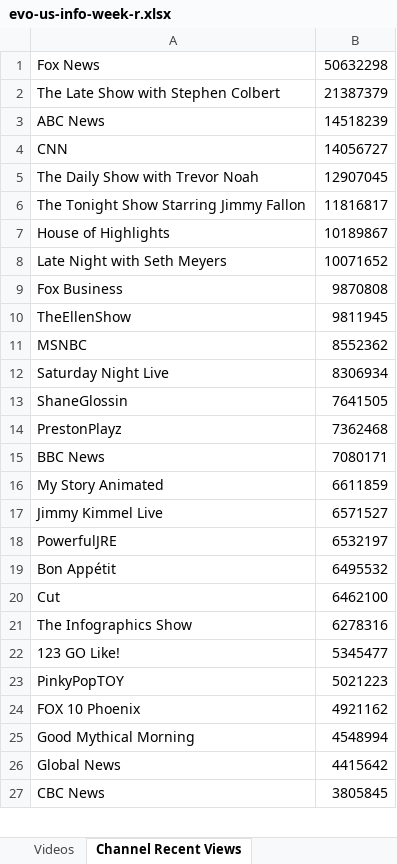
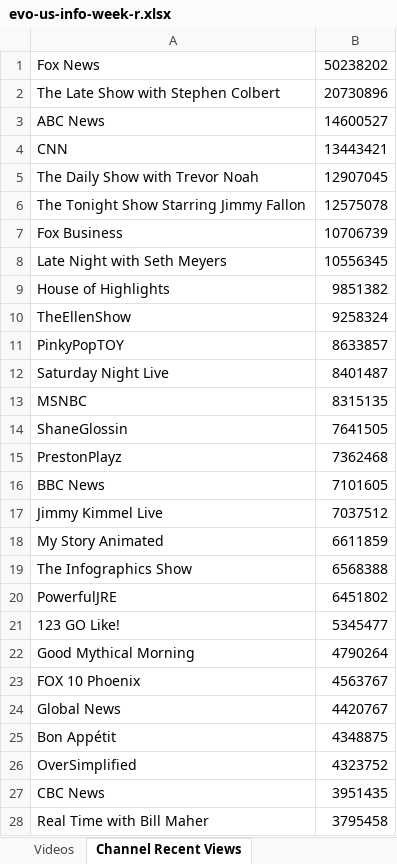
Before and after one commit to pnbt/youtube-transparency, an Excel workbook: app/assets/data/info/evo-us-info-week-r.xlsx, sheet Channel Recent Views, drawn as a sheet; only a part is shown; values as stored, in another font and other column widths than the file's, no borders; removed rows and columns are numbered as before the commit, all else as after; the diff covers the shown part only; the diff names each change by its address in the sheet, - before the commit and + after, or states it on an @@ line.

```diff
--- a/app/assets/data/info/evo-us-info-week-r.xlsx (sheet Channel Recent Views)
+++ b/app/assets/data/info/evo-us-info-week-r.xlsx (sheet Channel Recent Views)
-B1: 50632298
+B1: 50238202
-B2: 21387379
+B2: 20730896
-B3: 14518239
+B3: 14600527
-B4: 14056727
+B4: 13443421
-B6: 11816817
+B6: 12575078
-row 7: House of Highlights | 10189867
-row 8: Late Night with Seth Meyers | 10071652
-B7: 9870808
+B7: 10706739
+row 8: Late Night with Seth Meyers | 10556345
+row 9: House of Highlights | 9851382
-B10: 9811945
+B10: 9258324
-row 11: MSNBC | 8552362
+row 11: PinkyPopTOY | 8633857
-B12: 8306934
+B12: 8401487
+row 13: MSNBC | 8315135
-B16: 7080171
+B16: 7101605
+row 17: Jimmy Kimmel Live | 7037512
-row 17: Jimmy Kimmel Live | 6571527
-row 18: PowerfulJRE | 6532197
-row 19: Bon Appétit | 6495532
-row 20: Cut | 6462100
-B19: 6278316
+B19: 6568388
+row 20: PowerfulJRE | 6451802
-row 23: PinkyPopTOY | 5021223
-row 24: FOX 10 Phoenix | 4921162
-B22: 4548994
+B22: 4790264
+row 23: FOX 10 Phoenix | 4563767
-B24: 4415642
+B24: 4420767
+row 25: Bon Appétit | 4348875
+row 26: OverSimplified | 4323752
-B27: 3805845
+B27: 3951435
+row 28: Real Time with Bill Maher | 3795458
```
Also changed, not shown: 388 added rows, 381 removed rows, 12 moved rows and 59 edited cells elsewhere in this sheet, sheet Videos, app/assets/data/info/evo-us-info-3days-r.xlsx, app/assets/data/info/evo-us-info-3days-v.xlsx, 12 other files.
